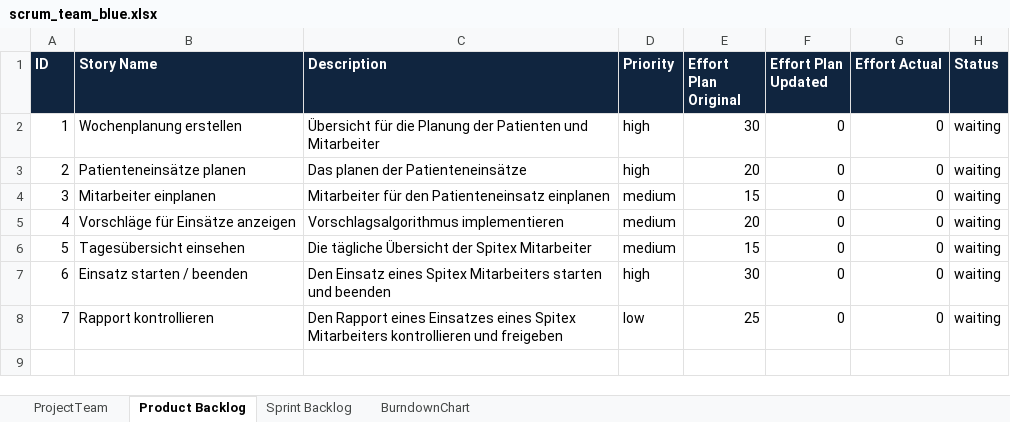
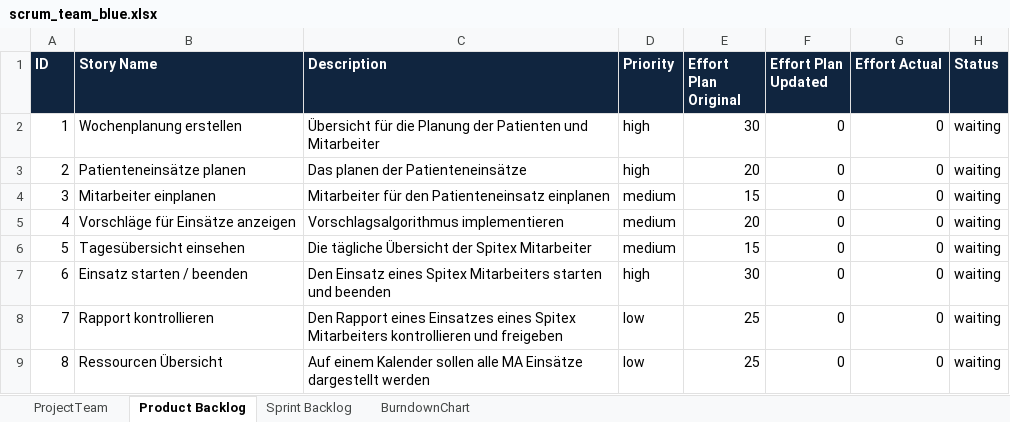
Before and after one commit to LucaRitz/ch.bfh.bti7081.s2019.blue, an Excel workbook: doc/task06/scrum_team_blue.xlsx, sheet Product Backlog, drawn as a sheet; values as stored, in another font and other column widths than the file's, no borders; the diff names each change by its address in the sheet, - before the commit and + after, or states it on an @@ line.

Commit message:
Updated product backlog with new story (overall-calendar) (#51)

```diff
--- a/doc/task06/scrum_team_blue.xlsx (sheet Product Backlog)
+++ b/doc/task06/scrum_team_blue.xlsx (sheet Product Backlog)
+row 9: 8 | Ressourcen Übersicht | Auf einem Kalender sollen alle MA Einsätze dargestellt werden | low | 25 | 0 | 0 | waiting
```
